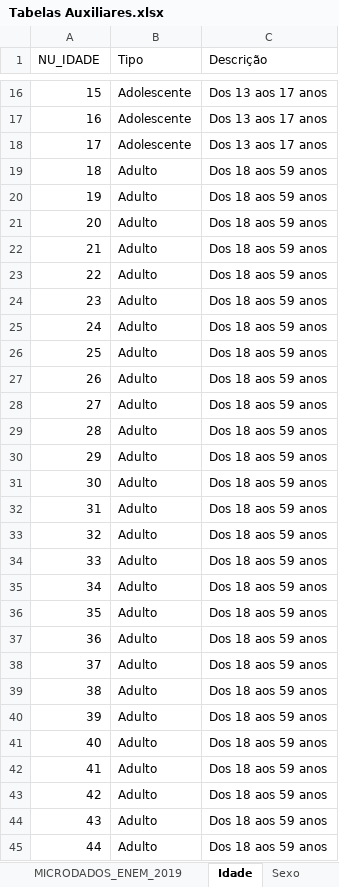
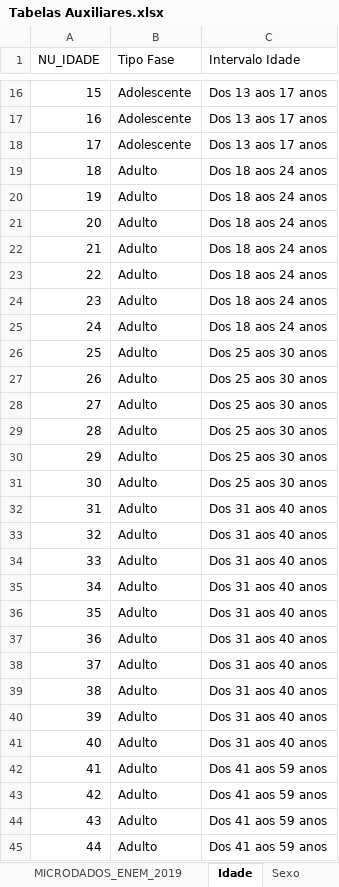
Before and after one commit to leandric/Enem_2019, an Excel workbook: ANALISE/Tabelas Auxiliares.xlsx, sheet Idade, drawn as a sheet; only a part is shown, gaps mark what is left out; values as stored, in another font and other column widths than the file's, no borders; table styles not drawn; the diff covers the shown part only; the diff names each change by its address in the sheet, - before the commit and + after, or states it on an @@ line.

Commit message:
Correção nas tabelas auxiliares

```diff
--- a/ANALISE/Tabelas Auxiliares.xlsx (sheet Idade)
+++ b/ANALISE/Tabelas Auxiliares.xlsx (sheet Idade)
-B1: Tipo
+B1: Tipo Fase
-C1: Descrição
+C1: Intervalo Idade
-C19:C25 (Intervalo Idade): Dos 18 aos 59 anos
+C19:C25 (Intervalo Idade): Dos 18 aos 24 anos
-C26:C31 (Intervalo Idade): Dos 18 aos 59 anos
+C26:C31 (Intervalo Idade): Dos 25 aos 30 anos
-C32:C41 (Intervalo Idade): Dos 18 aos 59 anos
+C32:C41 (Intervalo Idade): Dos 31 aos 40 anos
-C42:C45 (Intervalo Idade): Dos 18 aos 59 anos
+C42:C45 (Intervalo Idade): Dos 41 aos 59 anos
```
Also changed, not shown: 15 edited cells elsewhere in this sheet, sheet PRESENCA_HUMANAS, sheet PRESENCA_LINGUAGEM, sheet Sexo, sheet PRESENCA_NATUREZA, sheet LINGUAGEM_ESCOLHIDA, sheet ACESSO_INTERNET, 6 more sheets, 1 other file.
